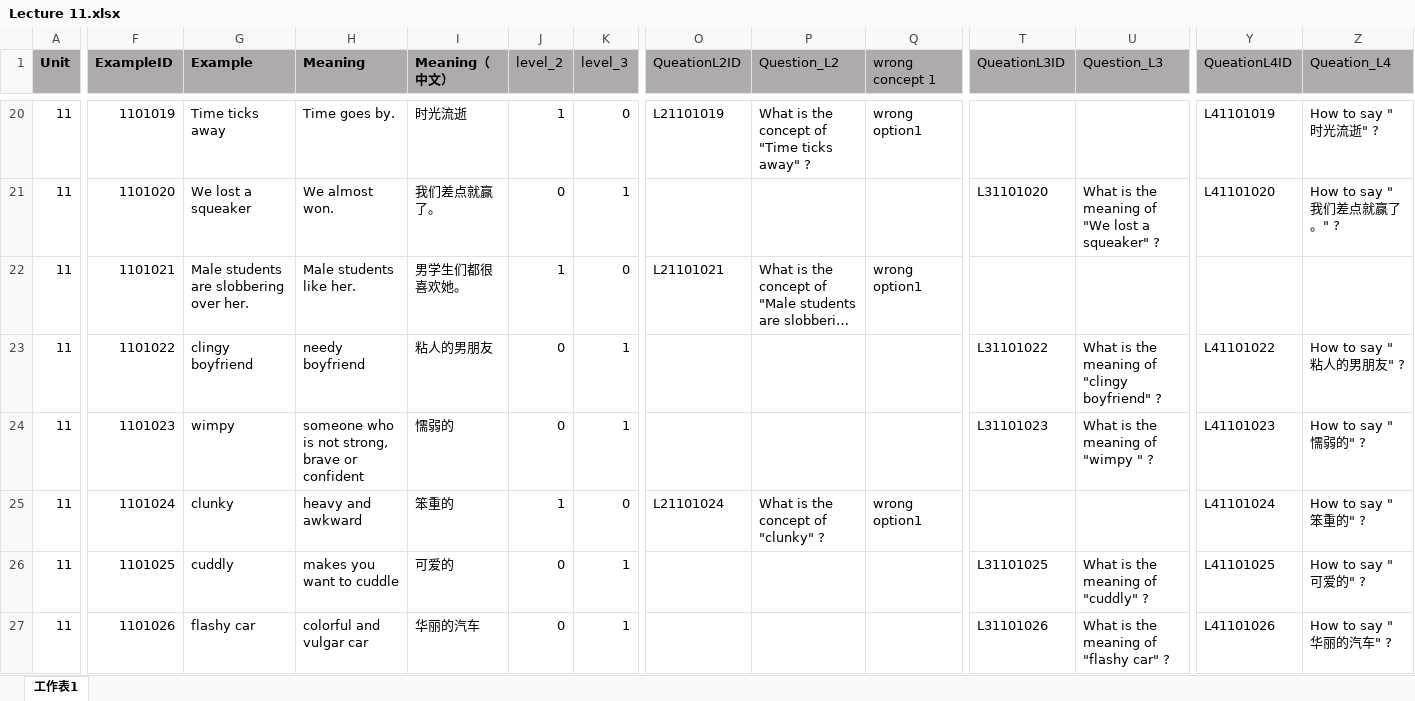
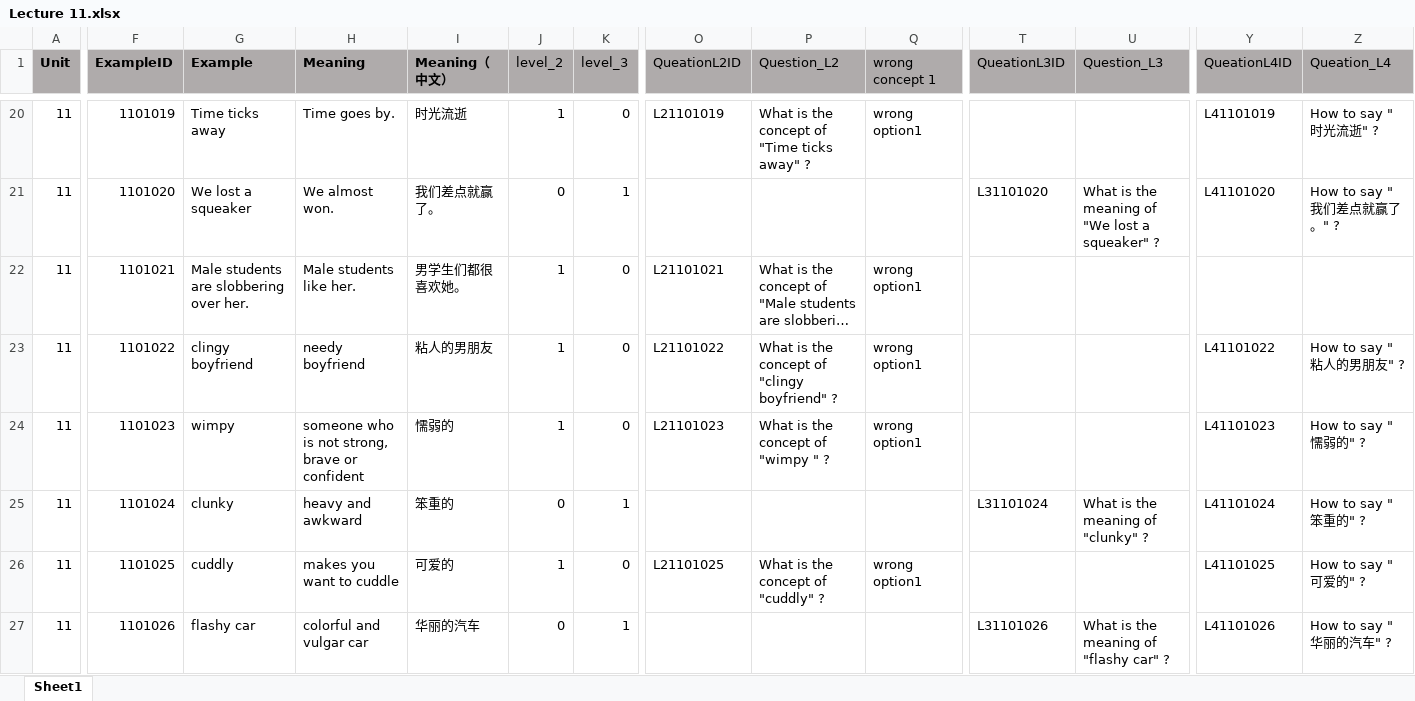
Before and after one commit to Undefeated-man/AI_teaching_project, an Excel workbook: miniproject/template/Lectures/Lecture 11.xlsx, sheet Sheet1, drawn as a sheet; only a part is shown, gaps mark what is left out; long unchanged cells end in …; values as stored, in another font and other column widths than the file's, no borders; removed rows and columns are numbered as before the commit, all else as after; rows hold the shown columns only; the diff covers the shown part only; the diff names each change by its address in the sheet, - before the commit and + after, or states it on an @@ line.

```diff
--- a/miniproject/template/Lectures/Lecture 11.xlsx (sheet Sheet1)
+++ b/miniproject/template/Lectures/Lecture 11.xlsx (sheet Sheet1)
-sheet tab: 工作表1
+sheet tab: Sheet1
-J23 (level_2): 0
+J23 (level_2): 1
-K23 (level_3): 1
+K23 (level_3): 0
-O23 (QueationL2ID): (empty)
+O23 (QueationL2ID): L21101022
-P23 (Question_L2): (empty)
+P23 (Question_L2): What is the concept of "clingy boyfriend" ?
-Q23 (wrong concept 1): (empty)
+Q23 (wrong concept 1): wrong option1
-T23 (QueationL3ID): L31101022
+T23 (QueationL3ID): (empty)
-U23 (Question_L3): What is the meaning of "clingy boyfriend" ?
+U23 (Question_L3): (empty)
-row 24: 11 | 1101023 | wimpy | someone who is not strong, brave or confident | 懦弱的 | 0 | 1 |  |  |  | L31101023 | What is the meaning of "wimpy " ? | L41101023 | How to say "懦弱的" ?
-F24 (ExampleID): 1101024
+F24 (ExampleID): 1101023
-G24 (Example): clunky
+G24 (Example): wimpy
-H24 (Meaning): heavy and awkward
+H24 (Meaning): someone who is not strong, brave or confident
-I24 (Meaning（中文）): 笨重的
+I24 (Meaning（中文）): 懦弱的
-O24 (QueationL2ID): L21101024
+O24 (QueationL2ID): L21101023
-P24 (Question_L2): What is the concept of "clunky" ?
+P24 (Question_L2): What is the concept of "wimpy " ?
-Y24 (QueationL4ID): L41101024
+Y24 (QueationL4ID): L41101023
-Z24 (Queation_L4): How to say "笨重的" ?
+Z24 (Queation_L4): How to say "懦弱的" ?
-F25 (ExampleID): 1101025
+F25 (ExampleID): 1101024
-G25 (Example): cuddly
+G25 (Example): clunky
-H25 (Meaning): makes you want to cuddle
+H25 (Meaning): heavy and awkward
-I25 (Meaning（中文）): 可爱的
+I25 (Meaning（中文）): 笨重的
-T25 (QueationL3ID): L31101025
+T25 (QueationL3ID): L31101024
-U25 (Question_L3): What is the meaning of "cuddly" ?
+U25 (Question_L3): What is the meaning of "clunky" ?
-Y25 (QueationL4ID): L41101025
+Y25 (QueationL4ID): L41101024
-Z25 (Queation_L4): How to say "可爱的" ?
+Z25 (Queation_L4): How to say "笨重的" ?
+row 26: 11 | 1101025 | cuddly | makes you want to cuddle | 可爱的 | 1 | 0 | L21101025 | What is the concept of "cuddly" ? | wrong option1 |  |  | L41101025 | How to say "可爱的" ?
```
Also changed, not shown: 5 added rows, 5 removed rows and 542 edited cells elsewhere in this sheet, formulas that keep their value, miniproject/template/Lectures/Lecture 1.xlsx, miniproject/template/Lectures/Lecture 10.xlsx, 5 other files.
